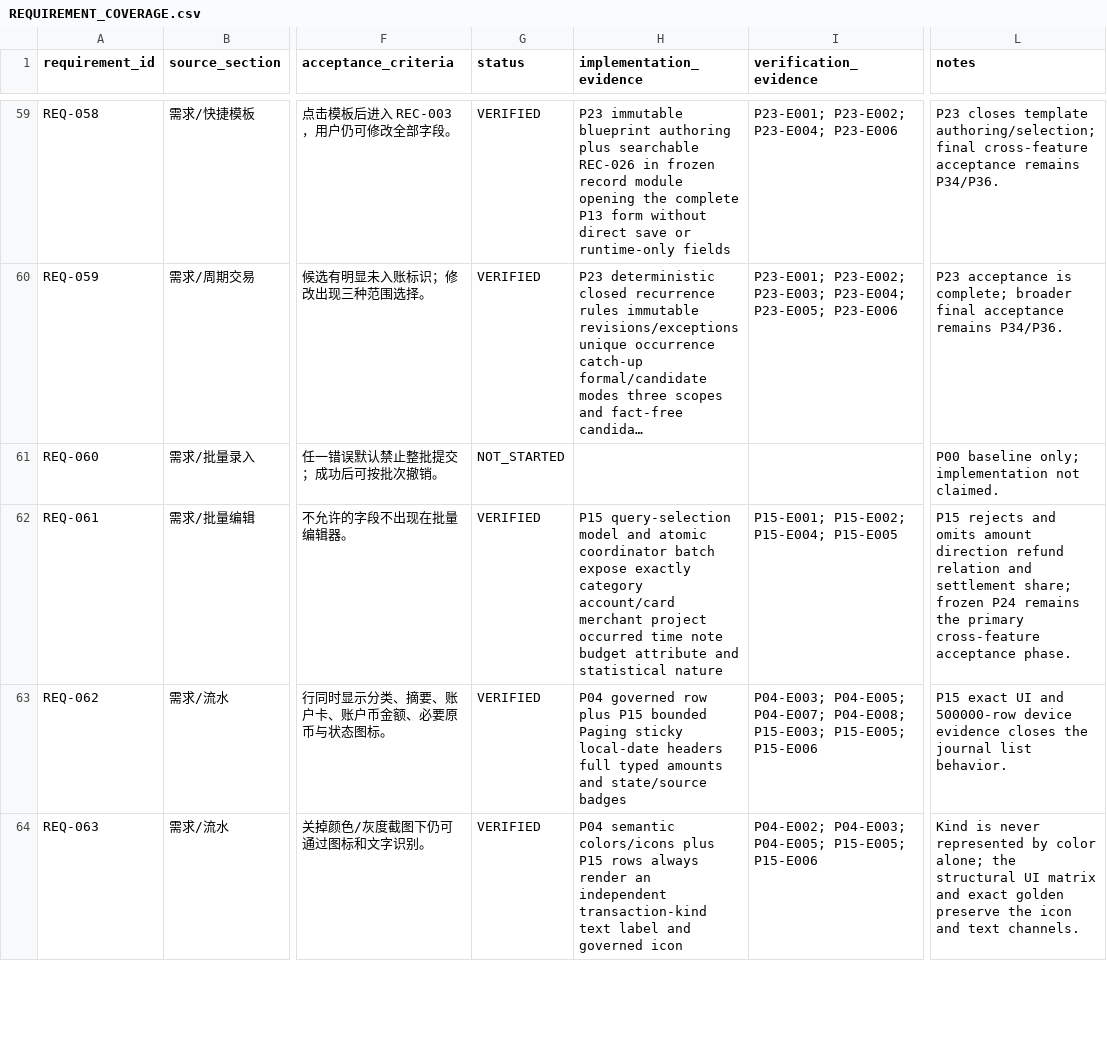
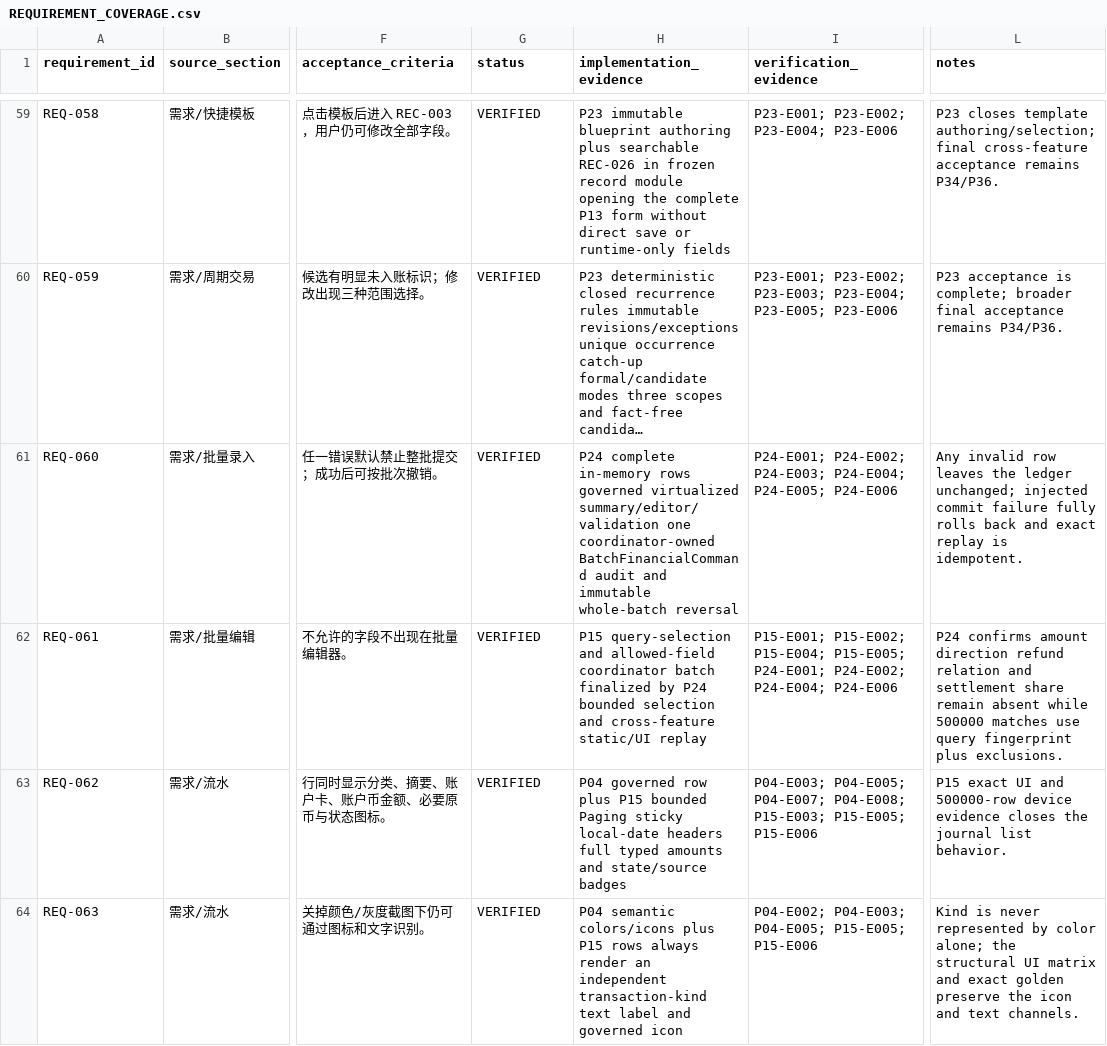
Before and after one commit to HANLONG-WANG/ExpenseTracker, a CSV file: docs/implementation/REQUIREMENT_COVERAGE.csv, drawn as a sheet; only a part is shown, gaps mark what is left out; long unchanged cells end in …; the diff names each change by its address in the sheet, - before the commit and + after, or states it on an @@ line.

```diff
--- a/docs/implementation/REQUIREMENT_COVERAGE.csv
+++ b/docs/implementation/REQUIREMENT_COVERAGE.csv
-G61 (status): NOT_STARTED
+G61 (status): VERIFIED
-H61 (implementation_evidence): (empty)
+H61 (implementation_evidence): P24 complete in-memory rows governed virtualized summary/editor/validation one coordinator-owned BatchFinancialCommand audit and immutable whole-batch reversal
-I61 (verification_evidence): (empty)
+I61 (verification_evidence): P24-E001; P24-E002; P24-E003; P24-E004; P24-E005; P24-E006
-L61 (notes): P00 baseline only; implementation not claimed.
+L61 (notes): Any invalid row leaves the ledger unchanged; injected commit failure fully rolls back and exact replay is idempotent.
-H62 (implementation_evidence): P15 query-selection model and atomic coordinator batch expose exactly category account/card merchant project occurred time note budget attribute and statistical nature
+H62 (implementation_evidence): P15 query-selection and allowed-field coordinator batch finalized by P24 bounded selection and cross-feature static/UI replay
-I62 (verification_evidence): …P15-E002; P15-E004; P15-E005
+I62 (verification_evidence): …P15-E002; P15-E004; P15-E005; P24-E001; P24-E002; P24-E004; P24-E006
-L62 (notes): P15 rejects and omits amount direction refund relation and settlement share; frozen P24 remains the primary cross-feature acceptance phase.
+L62 (notes): P24 confirms amount direction refund relation and settlement share remain absent while 500000 matches use query fingerprint plus exclusions.
```
Also changed, not shown: docs/implementation/SCREEN_COVERAGE.csv, 37 other files.
